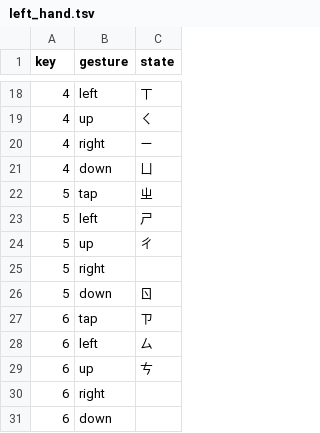
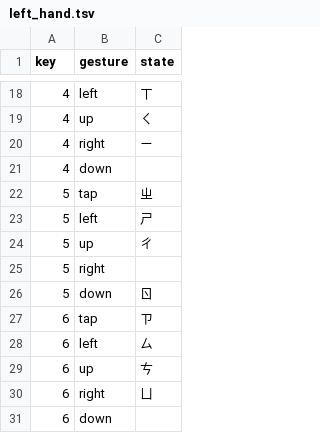
Before and after one commit to poyuchenlaw/simon-voice-ime, a TSV file: app/src/phone/assets/dual_hand/left_hand.tsv, drawn as a sheet; only a part is shown, gaps mark what is left out.

```diff
--- a/app/src/phone/assets/dual_hand/left_hand.tsv
+++ b/app/src/phone/assets/dual_hand/left_hand.tsv
@@ -20,3 +20,3 @@ key	gesture	state
 4	right	ㄧ
-4	down	ㄩ
+4	down	
 5	tap	ㄓ
@@ -29,3 +29,3 @@ key	gesture	state
 6	up	ㄘ
-6	right	
+6	right	ㄩ
 6	down	
```
Also changed, not shown: 7 other files.
